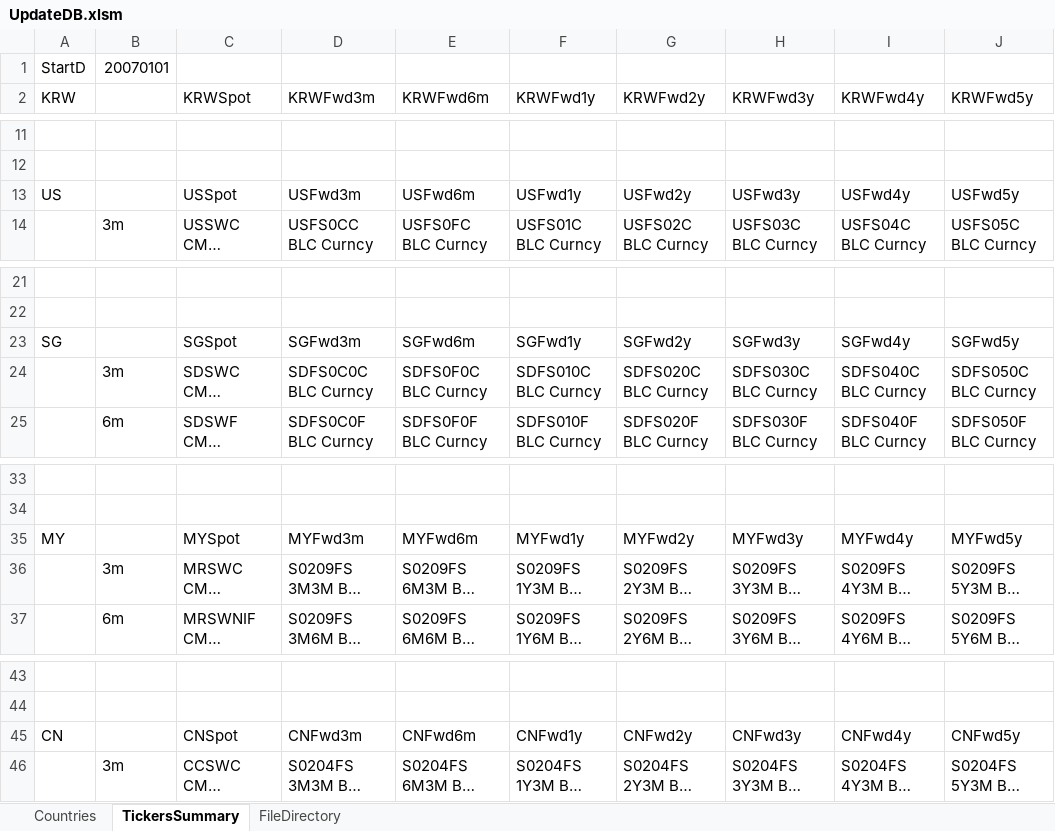
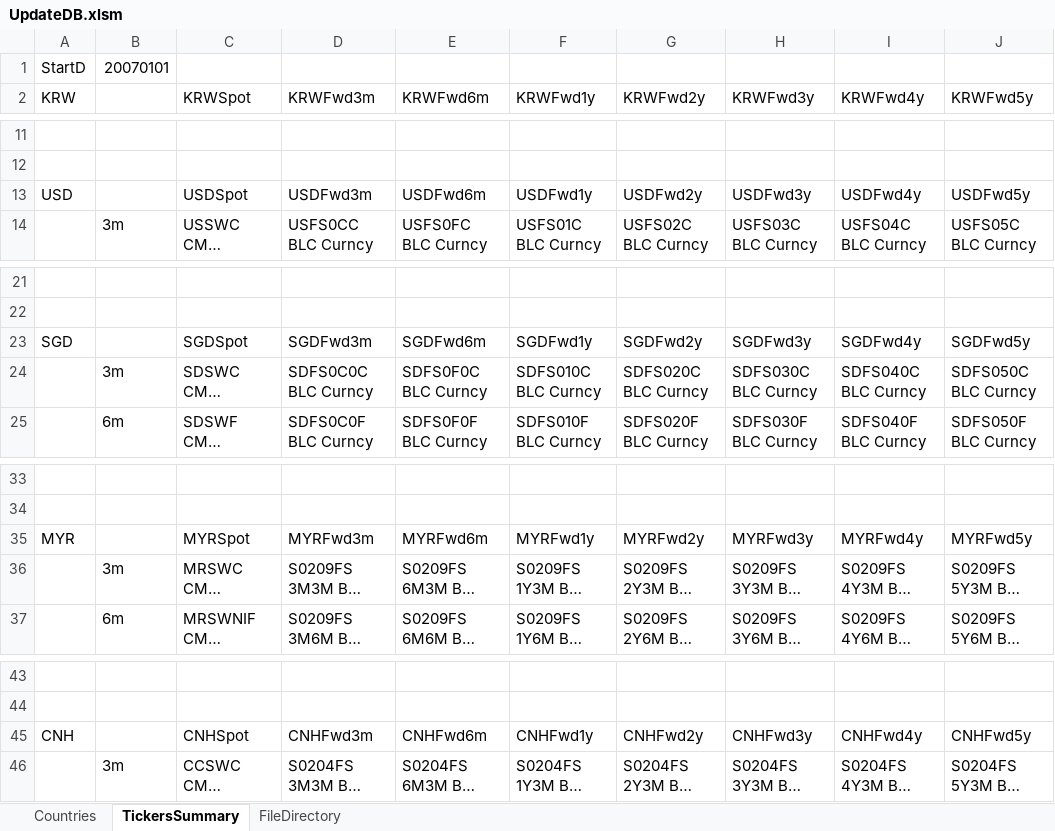
Before and after one commit to LuoyingLi2991/FixIncome, an Excel workbook: UpdateDB.xlsm, sheet TickersSummary, drawn as a sheet; only a part is shown, gaps mark what is left out; long unchanged cells end in …; values as stored, in another font and other column widths than the file's, no borders; the diff covers the shown part only; the diff names each change by its address in the sheet, - before the commit and + after, or states it on an @@ line.

```diff
--- a/UpdateDB.xlsm (sheet TickersSummary)
+++ b/UpdateDB.xlsm (sheet TickersSummary)
-A13 (KRW): US
+A13 (KRW): USD
-C13 (KRWSpot): USSpot
+C13 (KRWSpot): USDSpot
-D13 (KRWFwd3m): USFwd3m
+D13 (KRWFwd3m): USDFwd3m
-E13 (KRWFwd6m): USFwd6m
+E13 (KRWFwd6m): USDFwd6m
-F13 (KRWFwd1y): USFwd1y
+F13 (KRWFwd1y): USDFwd1y
-G13 (KRWFwd2y): USFwd2y
+G13 (KRWFwd2y): USDFwd2y
-H13 (KRWFwd3y): USFwd3y
+H13 (KRWFwd3y): USDFwd3y
-I13 (KRWFwd4y): USFwd4y
+I13 (KRWFwd4y): USDFwd4y
-J13 (KRWFwd5y): USFwd5y
+J13 (KRWFwd5y): USDFwd5y
-A23 (KRW): SG
+A23 (KRW): SGD
-C23 (KRWSpot): SGSpot
+C23 (KRWSpot): SGDSpot
-D23 (KRWFwd3m): SGFwd3m
+D23 (KRWFwd3m): SGDFwd3m
-E23 (KRWFwd6m): SGFwd6m
+E23 (KRWFwd6m): SGDFwd6m
-F23 (KRWFwd1y): SGFwd1y
+F23 (KRWFwd1y): SGDFwd1y
-G23 (KRWFwd2y): SGFwd2y
+G23 (KRWFwd2y): SGDFwd2y
-H23 (KRWFwd3y): SGFwd3y
+H23 (KRWFwd3y): SGDFwd3y
-I23 (KRWFwd4y): SGFwd4y
+I23 (KRWFwd4y): SGDFwd4y
-J23 (KRWFwd5y): SGFwd5y
+J23 (KRWFwd5y): SGDFwd5y
-A35 (KRW): MY
+A35 (KRW): MYR
-C35 (KRWSpot): MYSpot
+C35 (KRWSpot): MYRSpot
-D35 (KRWFwd3m): MYFwd3m
+D35 (KRWFwd3m): MYRFwd3m
-E35 (KRWFwd6m): MYFwd6m
+E35 (KRWFwd6m): MYRFwd6m
-F35 (KRWFwd1y): MYFwd1y
+F35 (KRWFwd1y): MYRFwd1y
-G35 (KRWFwd2y): MYFwd2y
+G35 (KRWFwd2y): MYRFwd2y
-H35 (KRWFwd3y): MYFwd3y
+H35 (KRWFwd3y): MYRFwd3y
-I35 (KRWFwd4y): MYFwd4y
+I35 (KRWFwd4y): MYRFwd4y
-J35 (KRWFwd5y): MYFwd5y
+J35 (KRWFwd5y): MYRFwd5y
-A45 (KRW): CN
+A45 (KRW): CNH
-C45 (KRWSpot): CNSpot
+C45 (KRWSpot): CNHSpot
-D45 (KRWFwd3m): CNFwd3m
+D45 (KRWFwd3m): CNHFwd3m
-E45 (KRWFwd6m): CNFwd6m
+E45 (KRWFwd6m): CNHFwd6m
-F45 (KRWFwd1y): CNFwd1y
+F45 (KRWFwd1y): CNHFwd1y
-G45 (KRWFwd2y): CNFwd2y
+G45 (KRWFwd2y): CNHFwd2y
-H45 (KRWFwd3y): CNFwd3y
+H45 (KRWFwd3y): CNHFwd3y
-I45 (KRWFwd4y): CNFwd4y
+I45 (KRWFwd4y): CNHFwd4y
-J45 (KRWFwd5y): CNFwd5y
+J45 (KRWFwd5y): CNHFwd5y
```
Also changed, not shown: 143 added rows and 27 edited cells elsewhere in this sheet, sheet Countries, 2 other files.
